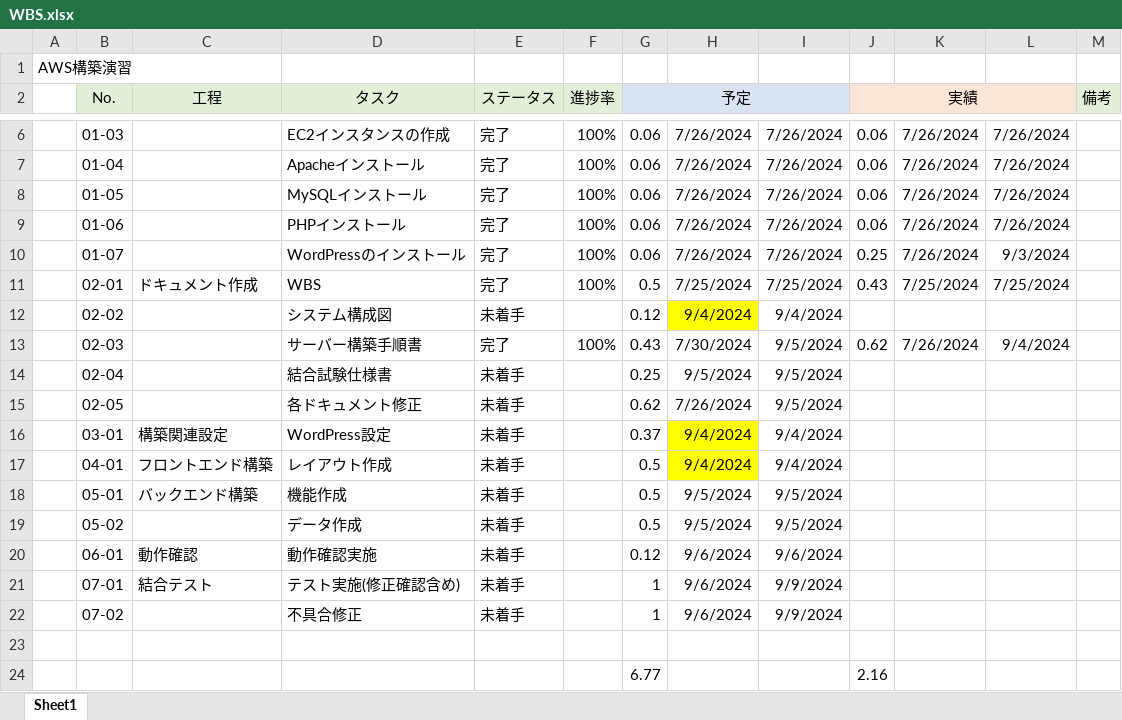
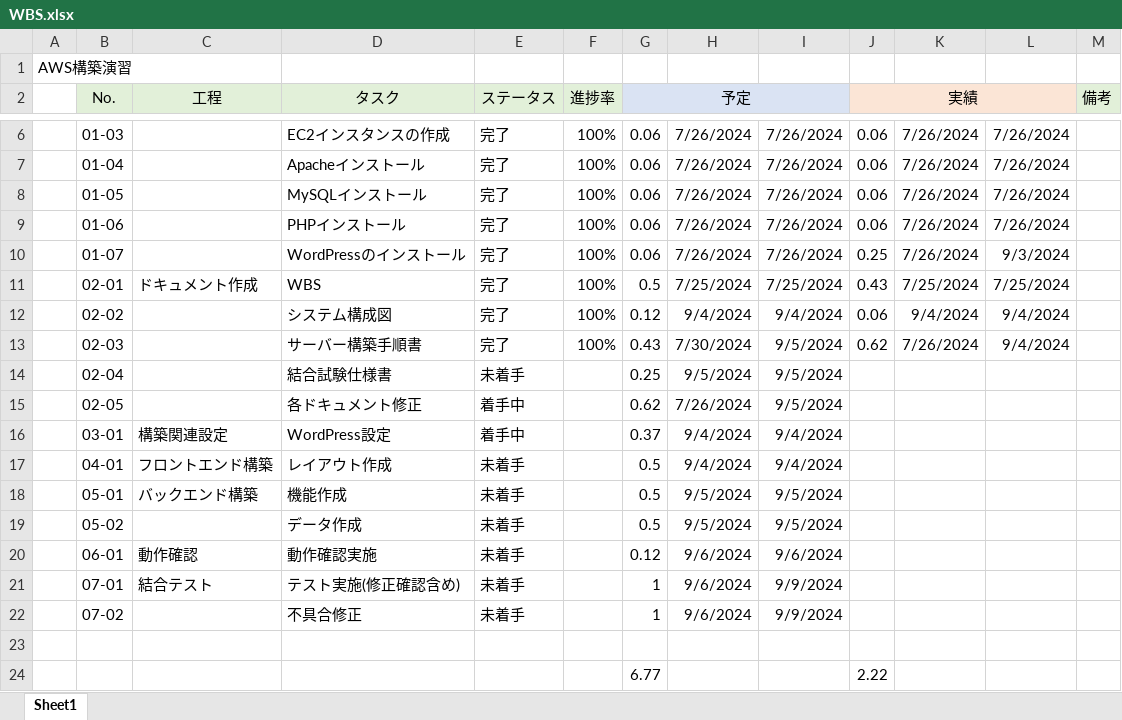
Before and after one commit to handamayuka/AWS, an Excel workbook: WBS.xlsx, sheet Sheet1, drawn as a sheet; only a part is shown, gaps mark what is left out; values as stored, in another font and other column widths than the file's, no borders; conditional formats not drawn; the diff names each change by its address in the sheet, - before the commit and + after, or states it on an @@ line.

```diff
--- a/WBS.xlsx (sheet Sheet1)
+++ b/WBS.xlsx (sheet Sheet1)
-E12 (ステータス): 未着手
+E12 (ステータス): 完了
-F12 (進捗率): (empty)
+F12 (進捗率): 100%
-H12 fill: #FFFF00
+H12 fill: none
-J12 (実績): (empty)
+J12 (実績): 0.06
-K12: (empty)
+K12: 9/4/2024
-L12: (empty)
+L12: 9/4/2024
-E15:E16 (ステータス): 未着手
+E15:E16 (ステータス): 着手中
-H16:H17 fill: #FFFF00
+H16:H17 fill: none
-J24 (実績): 2.16
+J24 (実績): 2.22
```
Also changed, not shown: システム構成図.xlsx.
